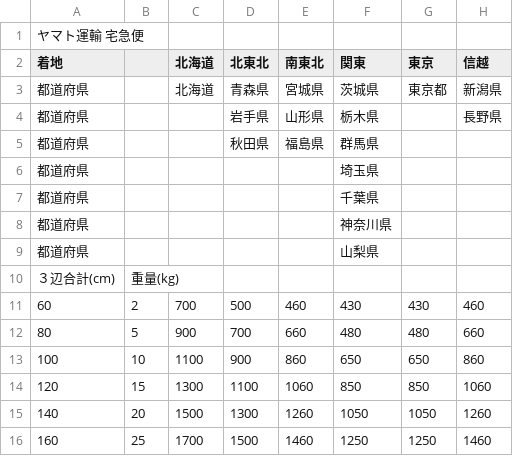
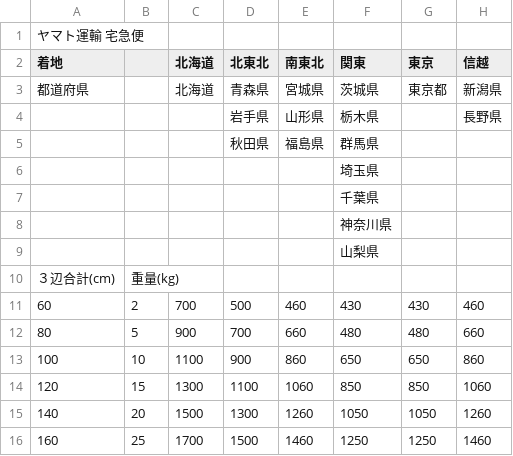
Before and after one commit to Kuteng0/shipnavi, a CSV file: test-fixtures/fares/fare-matrix-xlsx-style.csv, drawn as a sheet; only a part is shown; the diff names each change by its address in the sheet, - before the commit and + after, or states it on an @@ line.

Commit message:
Harden XLSX matrix zone parsing

```diff
--- a/test-fixtures/fares/fare-matrix-xlsx-style.csv
+++ b/test-fixtures/fares/fare-matrix-xlsx-style.csv
-A4:A9 (着地): 都道府県
+A4:A9 (着地): (empty)
```
Also changed, not shown: 2 other files.
